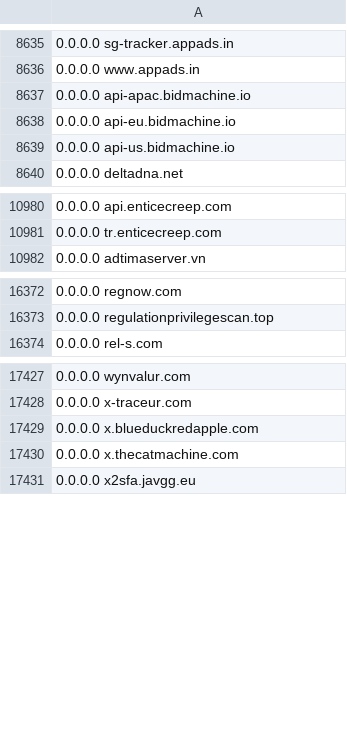
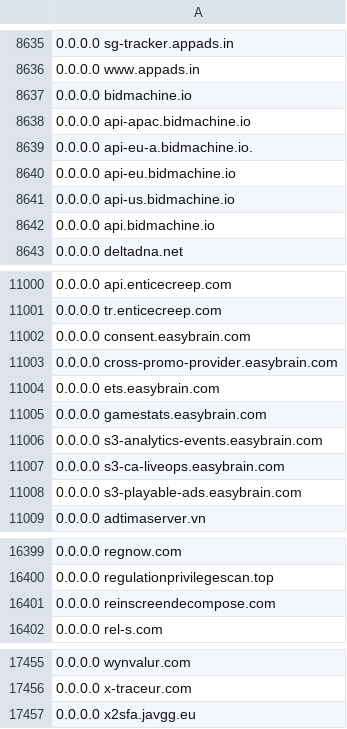
Before and after one commit to Hichiro/adblock, a CSV file: hosts.csv, drawn as a sheet; only a part is shown, gaps mark what is left out; the diff covers the shown part only.

```diff
--- a/hosts.csv
+++ b/hosts.csv
@@ -8636,5 +8636,8 @@
 0.0.0.0 www.appads.in
+0.0.0.0 bidmachine.io
 0.0.0.0 api-apac.bidmachine.io
+0.0.0.0 api-eu-a.bidmachine.io.
 0.0.0.0 api-eu.bidmachine.io
 0.0.0.0 api-us.bidmachine.io
+0.0.0.0 api.bidmachine.io
 0.0.0.0 deltadna.net
@@ -10981,2 +11001,9 @@
 0.0.0.0 tr.enticecreep.com
+0.0.0.0 consent.easybrain.com
+0.0.0.0 cross-promo-provider.easybrain.com
+0.0.0.0 ets.easybrain.com
+0.0.0.0 gamestats.easybrain.com
+0.0.0.0 s3-analytics-events.easybrain.com
+0.0.0.0 s3-ca-liveops.easybrain.com
+0.0.0.0 s3-playable-ads.easybrain.com
 0.0.0.0 adtimaserver.vn
@@ -16373,2 +16400,3 @@
 0.0.0.0 regulationprivilegescan.top
+0.0.0.0 reinscreendecompose.com
 0.0.0.0 rel-s.com
@@ -17428,4 +17456,2 @@
 0.0.0.0 x-traceur.com
-0.0.0.0 x.blueduckredapple.com
-0.0.0.0 x.thecatmachine.com
 0.0.0.0 x2sfa.javgg.eu
```
Also changed, not shown: 16 added rows, 1 removed row and 1 edited cell elsewhere in this file.
